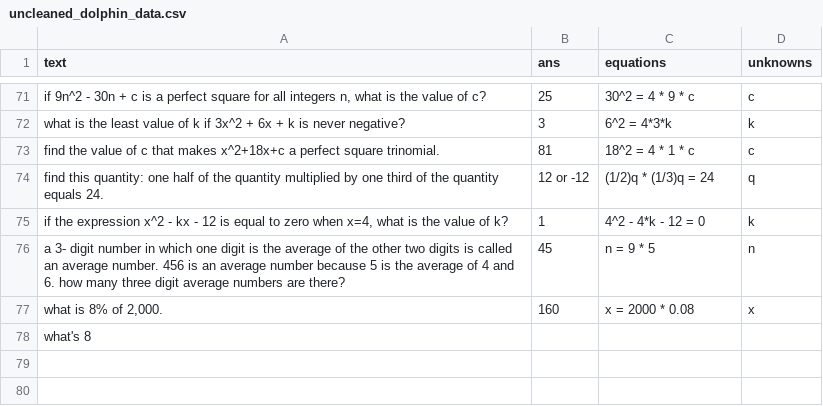
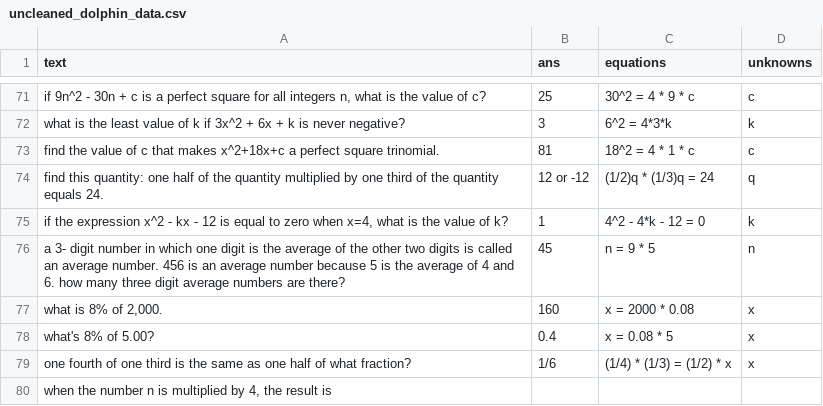
Before and after one commit to feint5k/Advanced-MathWordProblem-Solver, a CSV file: 2_Data_cleaning/cleaned_data_examples/uncleaned_dolphin_data.csv, drawn as a sheet; only a part is shown, gaps mark what is left out.

Commit message:
Force rebuild

```diff
--- a/2_Data_cleaning/cleaned_data_examples/uncleaned_dolphin_data.csv
+++ b/2_Data_cleaning/cleaned_data_examples/uncleaned_dolphin_data.csv
@@ -77,2 +77,4 @@ a 3- digit number in which one digit is the average of the other two digits is c
 "what is 8% of 2,000.",160,x = 2000 * 0.08,x
-what's 8
+what's 8% of 5.00?,0.4,x = 0.08 * 5,x
+one fourth of one third is the same as one half of what fraction?,1/6,(1/4) * (1/3) = (1/2) * x,x
+"when the number n is multiplied by 4, the result is
```
